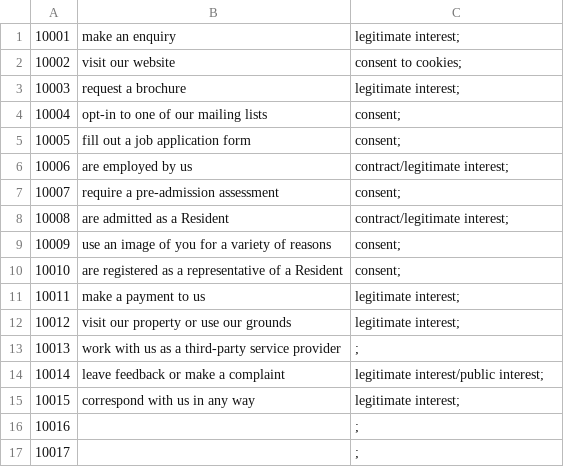
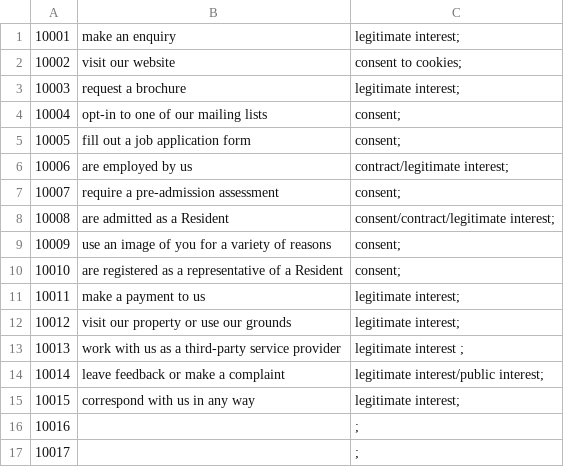
Before and after one commit to bhdirectory/bhdirectory.github.io, a CSV file: info-assets/ropa/ropa.csv, drawn as a sheet.

Commit message:
Update ropa.csv

```diff
--- a/info-assets/ropa/ropa.csv
+++ b/info-assets/ropa/ropa.csv
@@ -7,3 +7,3 @@
 10007,require a pre-admission assessment,consent;
-10008,are admitted as a Resident,contract/legitimate interest;
+10008,are admitted as a Resident,consent/contract/legitimate interest;
 10009,use an image of you for a variety of reasons,consent;
@@ -12,3 +12,3 @@
 10012,visit our property or use our grounds,legitimate interest;
-10013,work with us as a third-party service provider, ;
+10013,work with us as a third-party service provider,legitimate interest ;
 10014,leave feedback or make a complaint,legitimate interest/public interest;
```
